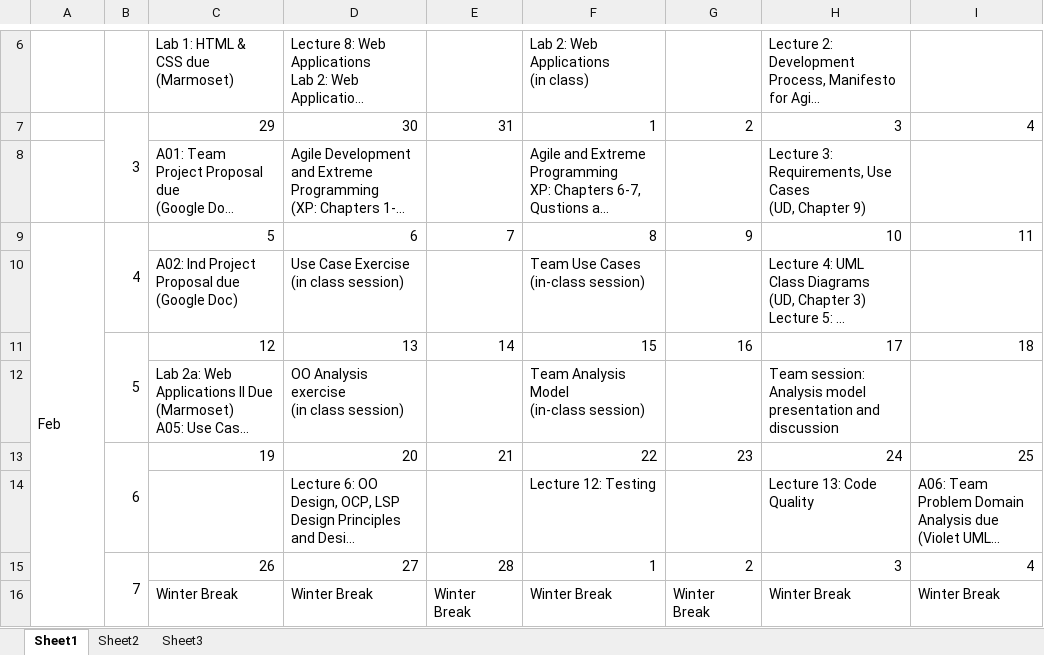
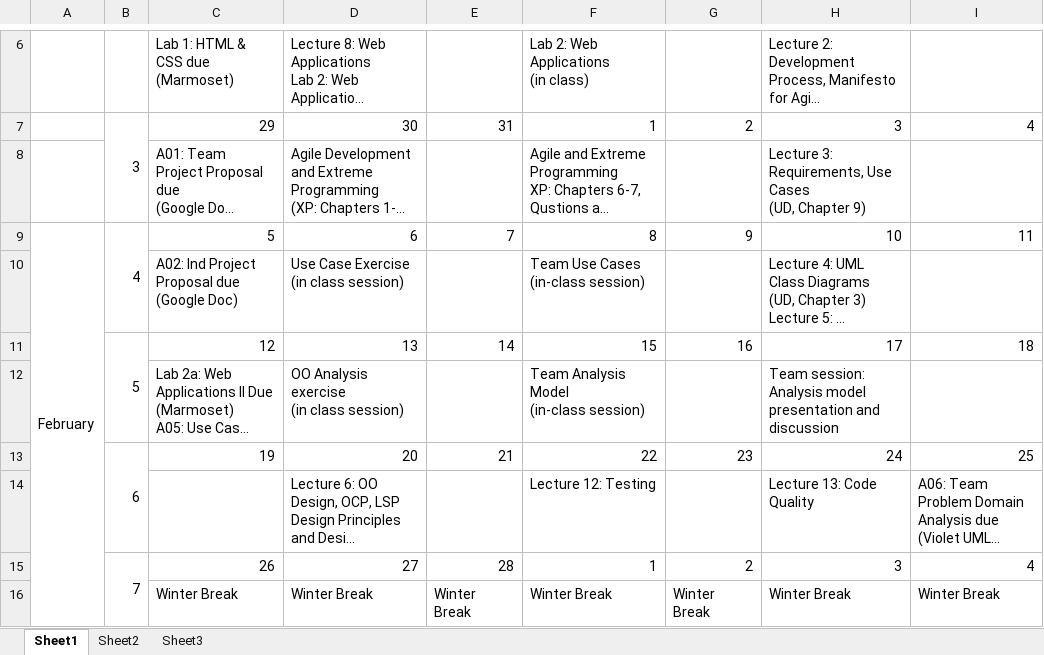
Before and after one commit to ycpcs/cs320-spring2017, an Excel workbook: CS320-Spring2017Calendar.xlsx, sheet Sheet1, drawn as a sheet; only a part is shown, gaps mark what is left out; long unchanged cells end in …; values as stored, in another font and other column widths than the file's, no cell formats; the diff covers the shown part only; the diff names each change by its address in the sheet, - before the commit and + after, or states it on an @@ line.

```diff
--- a/CS320-Spring2017Calendar.xlsx (sheet Sheet1)
+++ b/CS320-Spring2017Calendar.xlsx (sheet Sheet1)
-A9: Feb
+A9: February
```
Also changed, not shown: 16 edited cells elsewhere in this sheet, cell formats, 1 other file.
